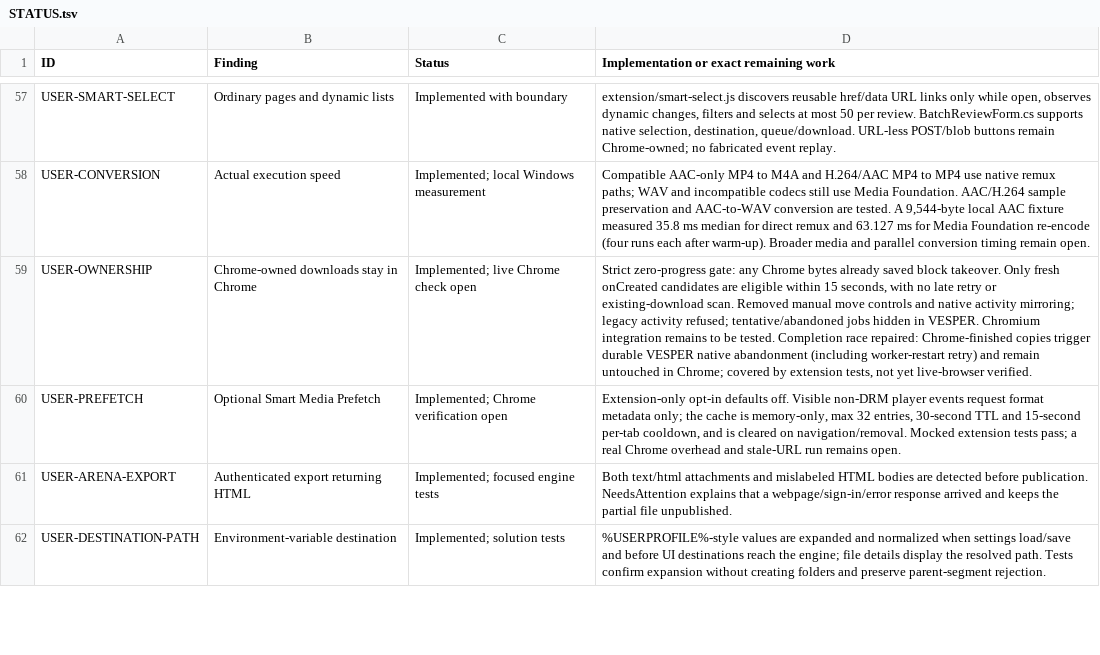
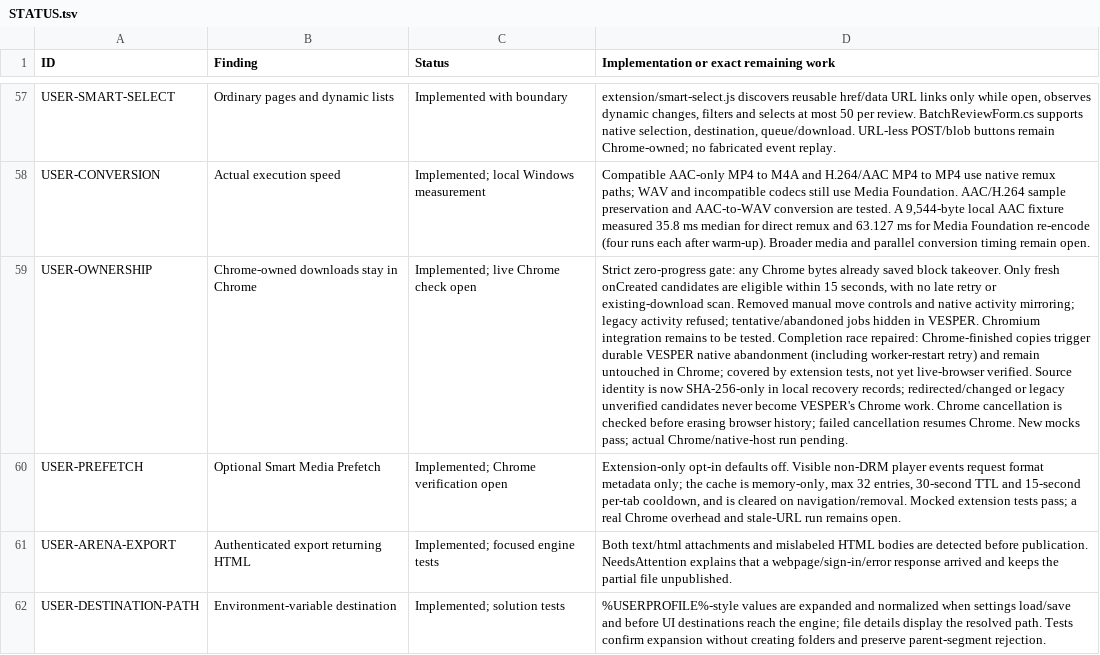
Before and after one commit to DarkOrbitWeaver/VESPER, a TSV file: DOCUMENTATION/STATUS.tsv, drawn as a sheet; only a part is shown, gaps mark what is left out; the diff names each change by its address in the sheet, - before the commit and + after, or states it on an @@ line.

Commit message:
pin Chrome capture identity across worker restarts

```diff
--- a/DOCUMENTATION/STATUS.tsv
+++ b/DOCUMENTATION/STATUS.tsv
-D59: …live-browser verified.
+D59: …live-browser verified. Source identity is now SHA-256-only in local recovery records; redirected/changed or legacy unverified candidates never become VESPER's Chrome work. Chrome cancellation is checked before erasing browser history; failed cancellation resumes Chrome. New mocks pass; actual Chrome/native-host run pending.
```
Also changed, not shown: 3 other files.
